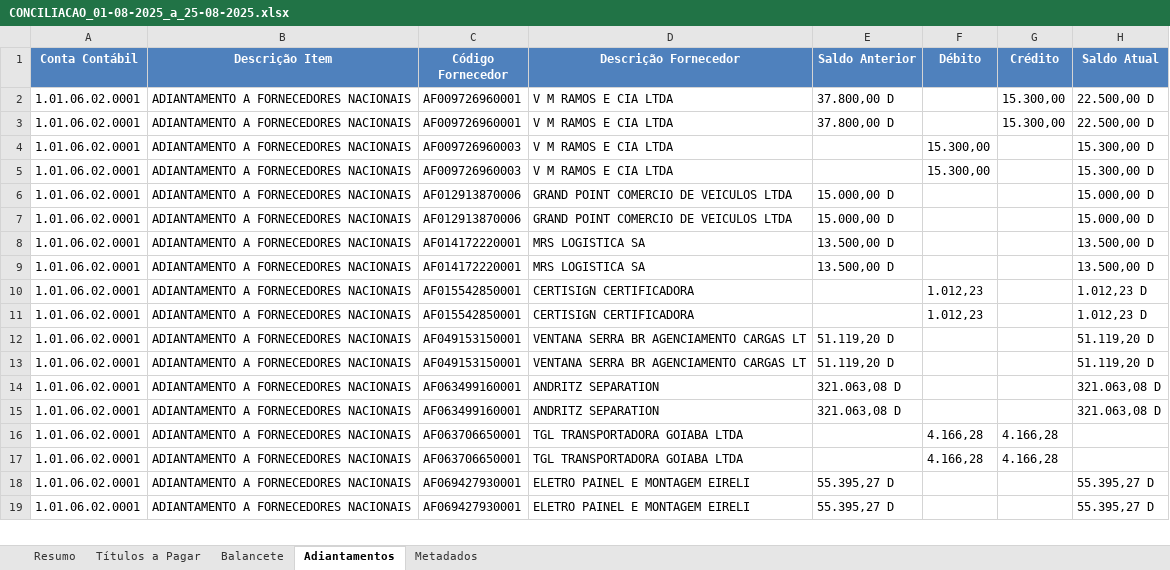
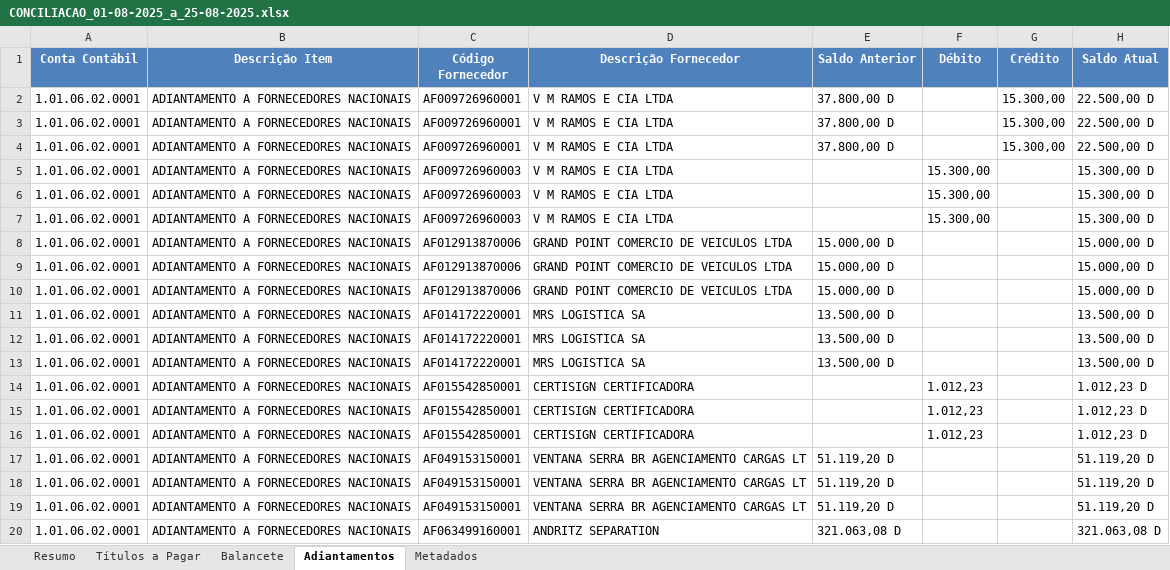
Before and after one commit to AndreDclick/itaminas-movimento-bancario, an Excel workbook: results/CONCILIACAO_01-08-2025_a_25-08-2025.xlsx, sheet Adiantamentos, drawn as a sheet; only a part is shown; the shorter side is filled out with more unchanged rows; values as stored, in another font and other column widths than the file's, no borders; the diff covers the shown part only; the diff names each change by its address in the sheet, - before the commit and + after, or states it on an @@ line.

```diff
--- a/results/CONCILIACAO_01-08-2025_a_25-08-2025.xlsx (sheet Adiantamentos)
+++ b/results/CONCILIACAO_01-08-2025_a_25-08-2025.xlsx (sheet Adiantamentos)
+row 4: 1.01.06.02.0001 | ADIANTAMENTO A FORNECEDORES NACIONAIS | AF009726960001 | V M RAMOS E CIA LTDA | 37.800,00 D |  | 15.300,00 | 22.500,00 D
+row 5: 1.01.06.02.0001 | ADIANTAMENTO A FORNECEDORES NACIONAIS | AF009726960003 | V M RAMOS E CIA LTDA |  | 15.300,00 |  | 15.300,00 D
+row 10: 1.01.06.02.0001 | ADIANTAMENTO A FORNECEDORES NACIONAIS | AF012913870006 | GRAND POINT COMERCIO DE VEICULOS LTDA | 15.000,00 D |  |  | 15.000,00 D
+row 11: 1.01.06.02.0001 | ADIANTAMENTO A FORNECEDORES NACIONAIS | AF014172220001 | MRS LOGISTICA SA | 13.500,00 D |  |  | 13.500,00 D
+row 16: 1.01.06.02.0001 | ADIANTAMENTO A FORNECEDORES NACIONAIS | AF015542850001 | CERTISIGN CERTIFICADORA |  | 1.012,23 |  | 1.012,23 D
+row 17: 1.01.06.02.0001 | ADIANTAMENTO A FORNECEDORES NACIONAIS | AF049153150001 | VENTANA SERRA BR AGENCIAMENTO CARGAS LT | 51.119,20 D |  |  | 51.119,20 D
```
Also changed, not shown: 71 added rows elsewhere in this sheet, sheet Títulos a Pagar, sheet Resumo, sheet Balancete, sheet Metadados, 1 other file.
